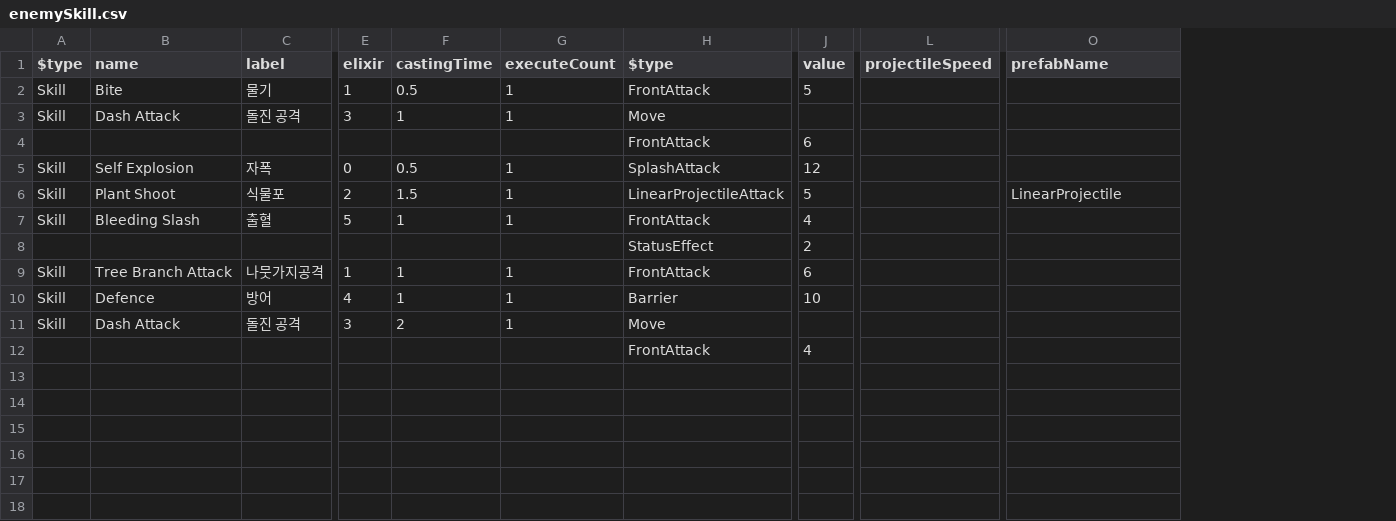
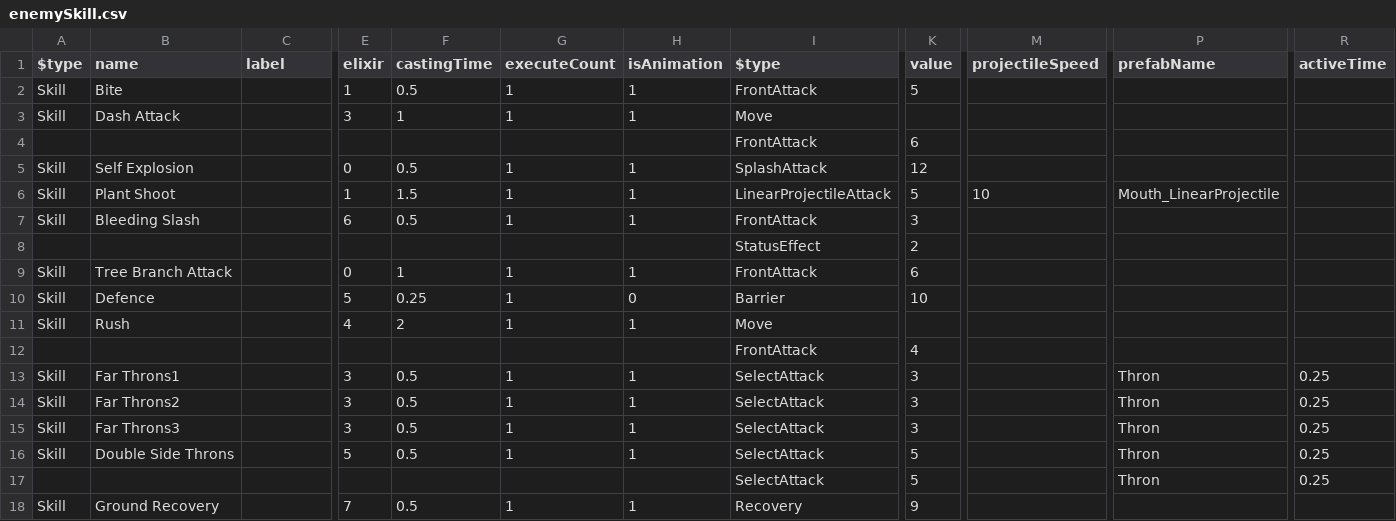
Before and after one commit to haon7663/Endfield, a CSV file: Assets/Resources/SkillData/enemySkill.csv, drawn as a sheet; only a part is shown, gaps mark what is left out; addresses are those after the commit; rows hold the shown columns only; the diff names each change by its address in the sheet, - before the commit and + after, or states it on an @@ line.

Commit message:
update : Skills, Balance

```diff
--- a/Assets/Resources/SkillData/enemySkill.csv
+++ b/Assets/Resources/SkillData/enemySkill.csv
+column H (isAnimation), rows 2-11: 1 | 1 |  | 1 | 1 | 1 |  | 1 | 0 | 1
+column R (activeTime), empty
-C2 (label): 물기
+C2 (label): (empty)
-C3 (label): 돌진 공격
+C3 (label): (empty)
-C5 (label): 자폭
+C5 (label): (empty)
-C6 (label): 식물포
+C6 (label): (empty)
-E6 (elixir): 2
+E6 (elixir): 1
-M6 (projectileSpeed): (empty)
+M6 (projectileSpeed): 10
-P6 (prefabName): LinearProjectile
+P6 (prefabName): Mouth_LinearProjectile
-C7 (label): 출혈
+C7 (label): (empty)
-E7 (elixir): 5
+E7 (elixir): 6
-F7 (castingTime): 1
+F7 (castingTime): 0.5
-K7 (value): 4
+K7 (value): 3
-C9 (label): 나뭇가지공격
+C9 (label): (empty)
-E9 (elixir): 1
+E9 (elixir): 0
-C10 (label): 방어
+C10 (label): (empty)
-E10 (elixir): 4
+E10 (elixir): 5
-F10 (castingTime): 1
+F10 (castingTime): 0.25
-B11 (name): Dash Attack
+B11 (name): Rush
-C11 (label): 돌진 공격
+C11 (label): (empty)
-E11 (elixir): 3
+E11 (elixir): 4
+row 13: Skill | Far Throns1 |  | 3 | 0.5 | 1 | 1 | SelectAttack | 3 |  | Thron | 0.25
+row 14: Skill | Far Throns2 |  | 3 | 0.5 | 1 | 1 | SelectAttack | 3 |  | Thron | 0.25
+row 15: Skill | Far Throns3 |  | 3 | 0.5 | 1 | 1 | SelectAttack | 3 |  | Thron | 0.25
+row 16: Skill | Double Side Throns |  | 5 | 0.5 | 1 | 1 | SelectAttack | 5 |  | Thron | 0.25
+row 17:  |  |  |  |  |  |  | SelectAttack | 5 |  | Thron | 0.25
+row 18: Skill | Ground Recovery |  | 7 | 0.5 | 1 | 1 | Recovery | 9
```
Also changed, not shown: Assets/Resources/SkillData/skill.csv, Assets/Resources/UnitData/unit.csv, 29 other files.
